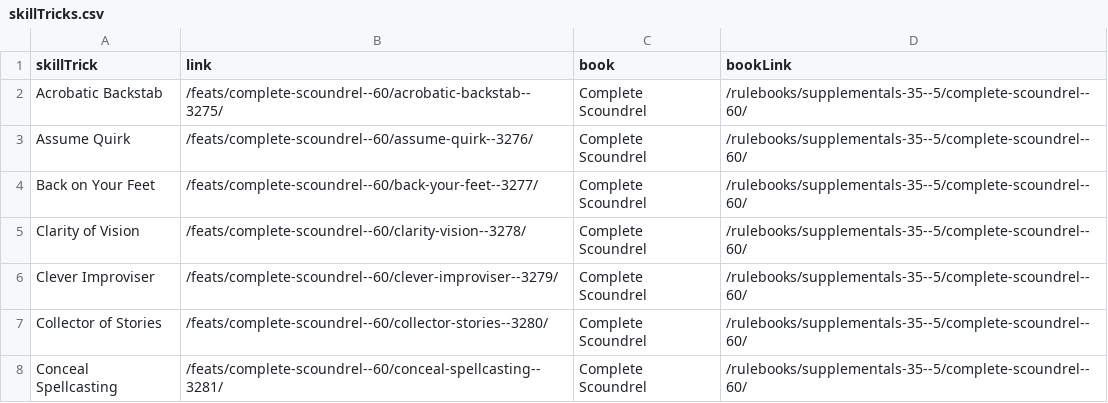
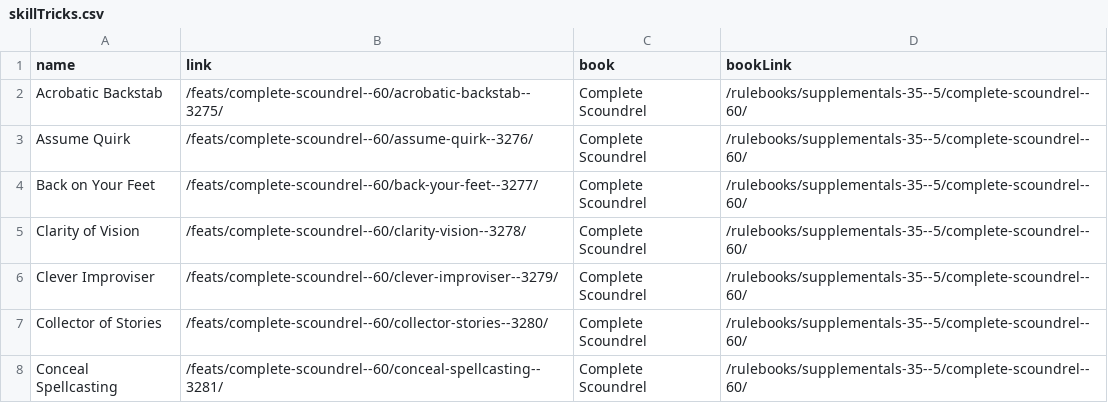
Before and after one commit to daniel-giralt-len/3.5_character_creator, a CSV file: db/csv/skillTricks.csv, drawn as a sheet; only a part is shown.

```diff
--- a/db/csv/skillTricks.csv
+++ b/db/csv/skillTricks.csv
@@ -1,2 +1,2 @@
-skillTrick, link, book, bookLink
+name, link, book, bookLink
 Acrobatic Backstab,/feats/complete-scoundrel--60/acrobatic-backstab--3275/,Complete Scoundrel,/rulebooks/supplementals-35--5/complete-scoundrel--60/,
```
Also changed, not shown: db/csv/classes.csv, db/csv/feats.csv, 4 other files.
